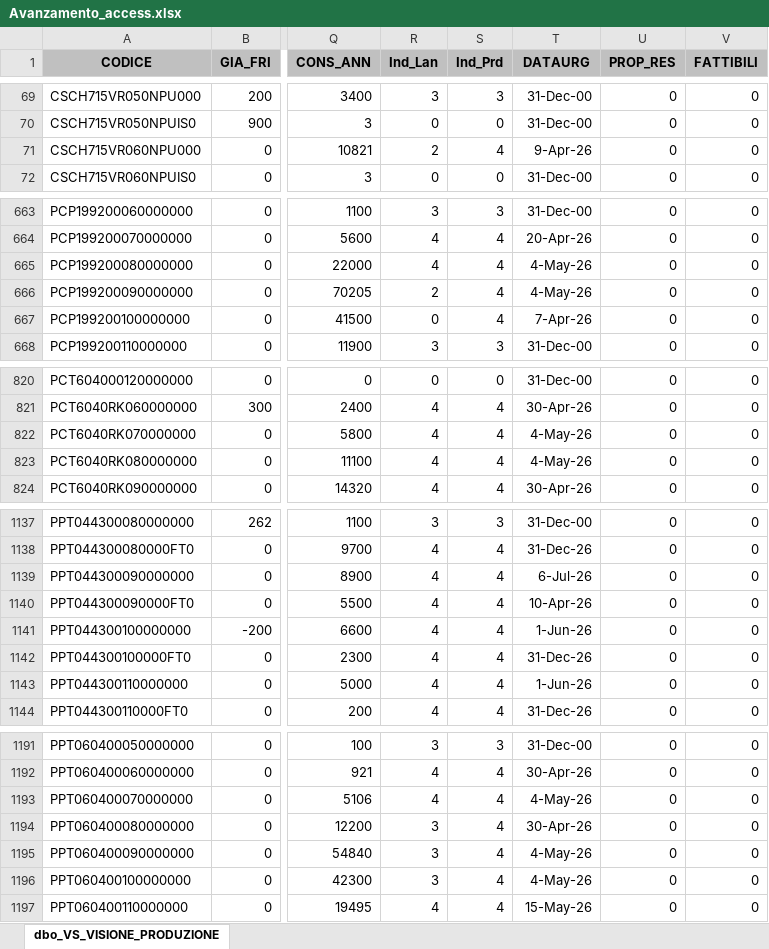
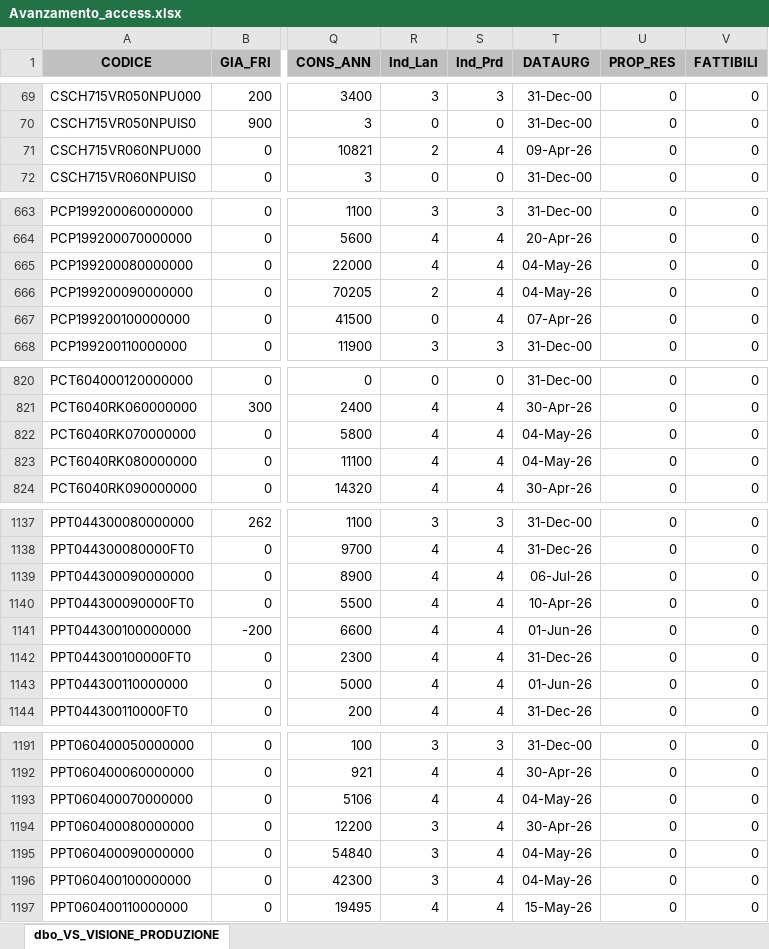
Before and after one commit to denis-safit/SAFiT, an Excel workbook: Avanzamento_access.xlsx, sheet dbo_VS_VISIONE_PRODUZIONE, drawn as a sheet; only a part is shown, gaps mark what is left out; values as stored, in another font and other column widths than the file's, no borders; the diff covers the shown part only; the diff names each change by its address in the sheet, - before the commit and + after, or states it on an @@ line.

```diff
--- a/Avanzamento_access.xlsx (sheet dbo_VS_VISIONE_PRODUZIONE)
+++ b/Avanzamento_access.xlsx (sheet dbo_VS_VISIONE_PRODUZIONE)
-T71 (DATAURG): 9-Apr-26
+T71 (DATAURG): 09-Apr-26
-T665:T666 (DATAURG): 4-May-26
+T665:T666 (DATAURG): 04-May-26
-T667 (DATAURG): 7-Apr-26
+T667 (DATAURG): 07-Apr-26
-T822:T823 (DATAURG): 4-May-26
+T822:T823 (DATAURG): 04-May-26
-T1139 (DATAURG): 6-Jul-26
+T1139 (DATAURG): 06-Jul-26
-T1141 (DATAURG): 1-Jun-26
+T1141 (DATAURG): 01-Jun-26
-T1143 (DATAURG): 1-Jun-26
+T1143 (DATAURG): 01-Jun-26
-T1193 (DATAURG): 4-May-26
+T1193 (DATAURG): 04-May-26
-T1195:T1196 (DATAURG): 4-May-26
+T1195:T1196 (DATAURG): 04-May-26
```
Also changed, not shown: 47 edited cells elsewhere in this sheet, 3 other files.
